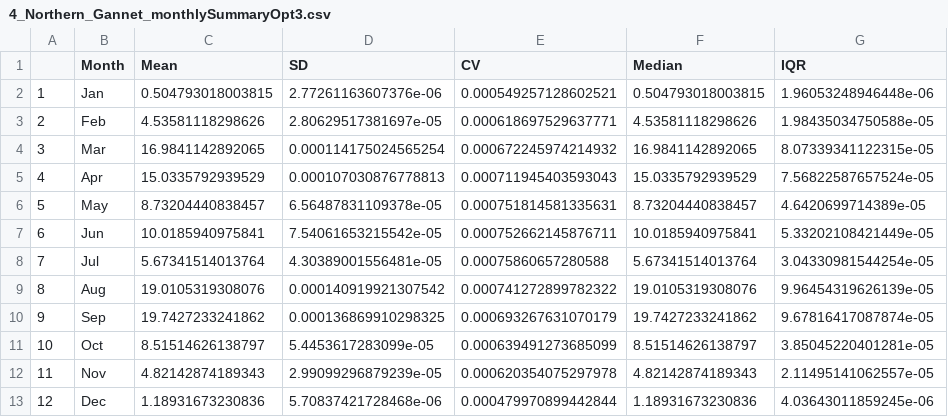
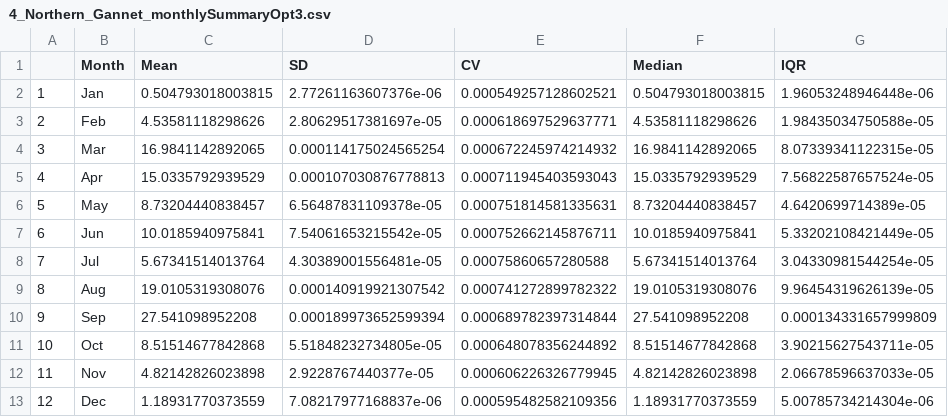
Before and after one commit to dmpstats/Masden_stochCRM, a CSV file: comparison with Band spreadsheet/results/tables/4_Northern_Gannet_monthlySummaryOpt3.csv, drawn as a sheet.

Commit message:
Overwriting results

```diff
--- a/comparison with Band spreadsheet/results/tables/4_Northern_Gannet_monthlySummaryOpt3.csv
+++ b/comparison with Band spreadsheet/results/tables/4_Northern_Gannet_monthlySummaryOpt3.csv
@@ -9,5 +9,5 @@
 "8","Aug",19.0105319308076,0.000140919921307542,0.000741272899782322,19.0105319308076,9.96454319626139e-05
-"9","Sep",19.7427233241862,0.000136869910298325,0.000693267631070179,19.7427233241862,9.67816417087874e-05
-"10","Oct",8.51514626138797,5.4453617283099e-05,0.000639491273685099,8.51514626138797,3.85045220401281e-05
-"11","Nov",4.82142874189343,2.99099296879239e-05,0.000620354075297978,4.82142874189343,2.11495141062557e-05
-"12","Dec",1.18931673230836,5.70837421728468e-06,0.000479970899442844,1.18931673230836,4.03643011859245e-06
+"9","Sep",27.541098952208,0.000189973652599394,0.000689782397314844,27.541098952208,0.000134331657999809
+"10","Oct",8.51514677842868,5.51848232734805e-05,0.000648078356244892,8.51514677842868,3.90215627543711e-05
+"11","Nov",4.82142826023898,2.9228767440377e-05,0.000606226326779945,4.82142826023898,2.06678596637033e-05
+"12","Dec",1.18931770373559,7.08217977168837e-06,0.000595482582109356,1.18931770373559,5.00785734214304e-06
```
Also changed, not shown: comparison with Band spreadsheet/results/tables/4_Northern_Gannet_monthlySummaryOpt1.csv, comparison with Band spreadsheet/results/tables/4_Northern_Gannet_monthlySummaryOpt2.csv, 4 other files.
